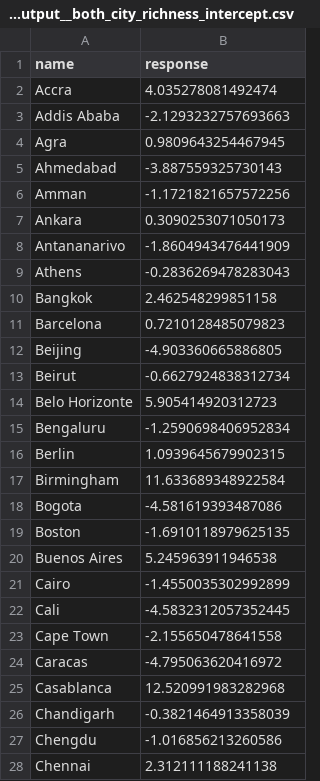
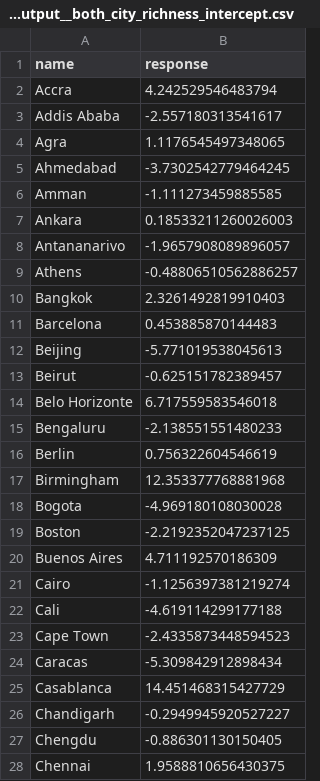
Before and after one commit to GlobalAvianAssembly/avian_urban_habitat_results, a CSV file: percentage_of_regional_richness__output__both_city_richness_intercept.csv, drawn as a sheet; only a part is shown; the diff covers the shown part only.

```diff
--- a/percentage_of_regional_richness__output__both_city_richness_intercept.csv
+++ b/percentage_of_regional_richness__output__both_city_richness_intercept.csv
@@ -1,28 +1,28 @@
 name,response
-Accra,4.035278081492474
-Addis Ababa,-2.1293232757693663
-Agra,0.9809643254467945
-Ahmedabad,-3.887559325730143
-Amman,-1.1721821657572256
-Ankara,0.3090253071050173
-Antananarivo,-1.8604943476441909
-Athens,-0.2836269478283043
-Bangkok,2.462548299851158
-Barcelona,0.7210128485079823
-Beijing,-4.903360665886805
-Beirut,-0.6627924838312734
-Belo Horizonte,5.905414920312723
-Bengaluru,-1.2590698406952834
-Berlin,1.0939645679902315
-Birmingham,11.633689348922584
-Bogota,-4.581619393487086
-Boston,-1.6910118979625135
-Buenos Aires,5.245963911946538
-Cairo,-1.4550035302992899
-Cali,-4.5832312057352445
-Cape Town,-2.155650478641558
-Caracas,-4.795063620416972
-Casablanca,12.520991983282968
-Chandigarh,-0.3821464913358039
-Chengdu,-1.016856213260586
-Chennai,2.312111188241138
+Accra,4.242529546483794
+Addis Ababa,-2.557180313541617
+Agra,1.1176545497348065
+Ahmedabad,-3.7302542779464245
+Amman,-1.111273459885585
+Ankara,0.18533211260026003
+Antananarivo,-1.9657908089896057
+Athens,-0.48806510562886257
+Bangkok,2.3261492819910403
+Barcelona,0.453885870144483
+Beijing,-5.771019538045613
+Beirut,-0.625151782389457
+Belo Horizonte,6.717559583546018
+Bengaluru,-2.138551551480233
+Berlin,0.756322604546619
+Birmingham,12.353377768881968
+Bogota,-4.969180108030028
+Boston,-2.2192352047237125
+Buenos Aires,4.711192570186309
+Cairo,-1.1256397381219274
+Cali,-4.619114299177188
+Cape Town,-2.4335873448594523
+Caracas,-5.309842912898434
+Casablanca,14.451468315427729
+Chandigarh,-0.2949945920527227
+Chengdu,-0.886301130150405
+Chennai,1.9588810656430375
```
Also changed, not shown: 110 edited cells elsewhere in this file, percentage_of_regional_richness__output__birdlife_city_richness_intercept.csv, percentage_of_regional_richness__output__either_city_richness_intercept.csv, 29 other files.
